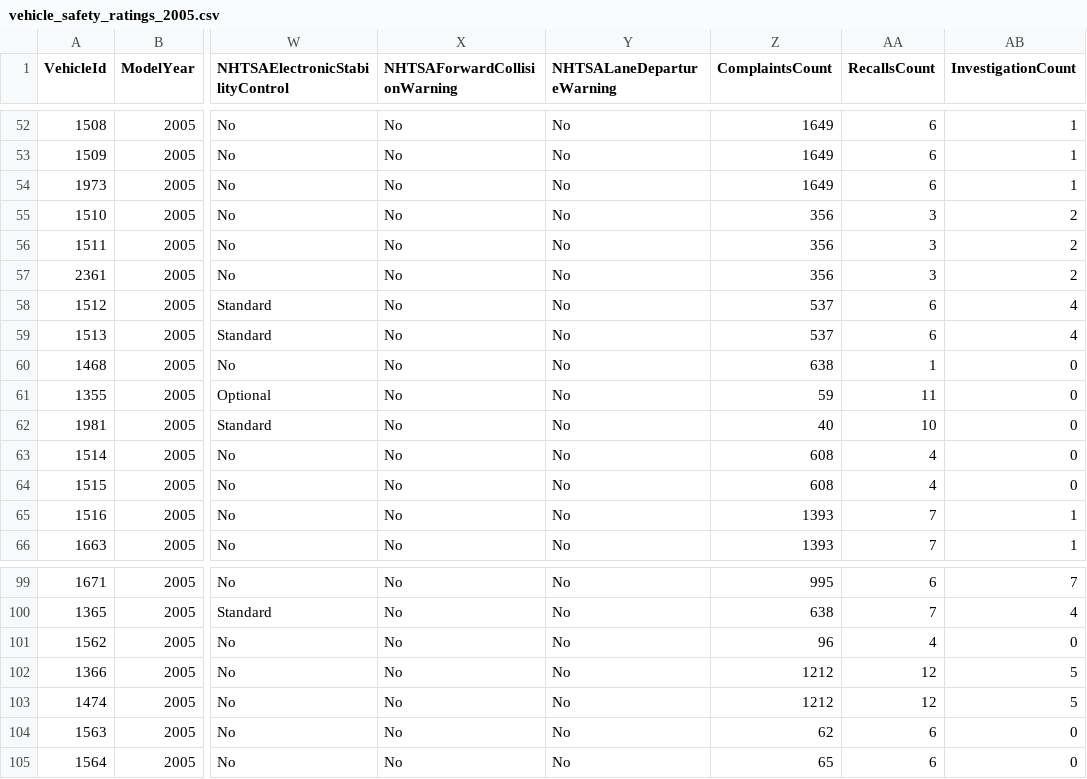
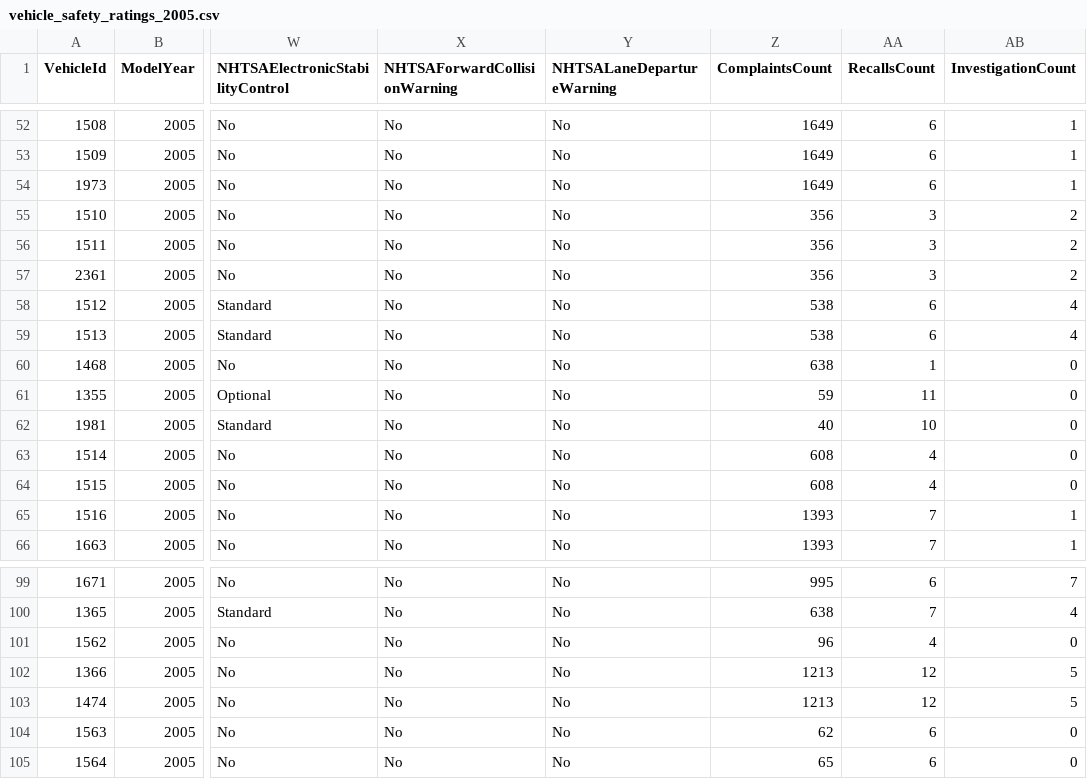
Before and after one commit to flotwig/nhtsa-data, a CSV file: vehicle_safety_ratings/vehicle_safety_ratings_2005.csv, drawn as a sheet; only a part is shown, gaps mark what is left out; the diff names each change by its address in the sheet, - before the commit and + after, or states it on an @@ line.

```diff
--- a/vehicle_safety_ratings/vehicle_safety_ratings_2005.csv
+++ b/vehicle_safety_ratings/vehicle_safety_ratings_2005.csv
-Z58:Z59 (ComplaintsCount): 537
+Z58:Z59 (ComplaintsCount): 538
-Z102:Z103 (ComplaintsCount): 1212
+Z102:Z103 (ComplaintsCount): 1213
```
Also changed, not shown: vehicle_safety_ratings/vehicle_safety_ratings_2006.csv, vehicle_safety_ratings/vehicle_safety_ratings_2007.csv, 18 other files.
